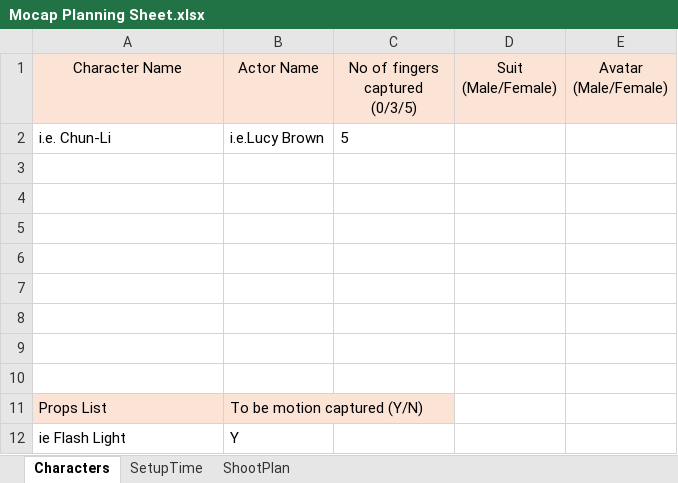
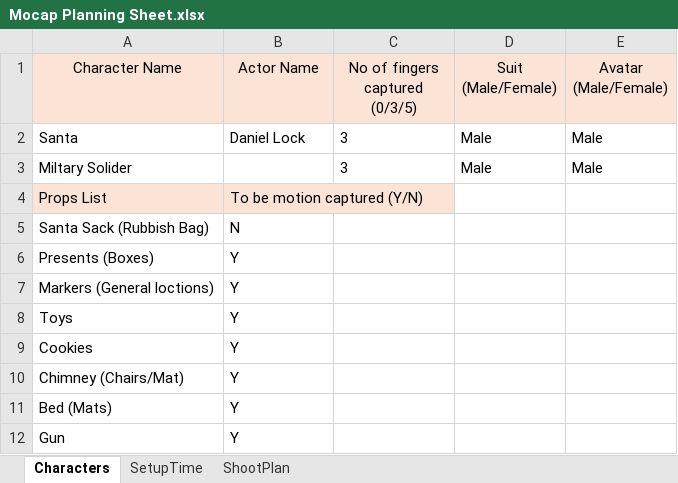
Before and after one commit to C6WX/Year-2-MoCap, an Excel workbook: Mocap Planning Sheet.xlsx, sheet Characters, drawn as a sheet; values as stored, in another font and other column widths than the file's, no borders; removed rows and columns are numbered as before the commit, all else as after; the diff names each change by its address in the sheet, - before the commit and + after, or states it on an @@ line.

Commit message:
Updated Mocap Planning Sheet

```diff
--- a/Mocap Planning Sheet.xlsx (sheet Characters)
+++ b/Mocap Planning Sheet.xlsx (sheet Characters)
-row 2: i.e. Chun-Li | i.e.Lucy Brown | 5
-row 2: (empty)
+row 2: Santa | Daniel Lock | 3 | Male | Male
-row 3: (empty)
+row 3: Miltary Solider |  | 3 | Male | Male
-row 5: (empty)
-row 6: (empty)
-row 7: (empty)
-row 8: (empty)
-row 9: (empty)
-row 10: (empty)
+row 5: Santa Sack (Rubbish Bag) | N
+row 6: Presents (Boxes) | Y
+row 7: Markers (General loctions) | Y
+row 8: Toys | Y
+row 9: Cookies | Y
-A10 (Character Name): ie Flash Light
+A10 (Character Name): Chimney (Chairs/Mat)
+row 11: Bed (Mats) | Y
+row 12: Gun | Y
```
